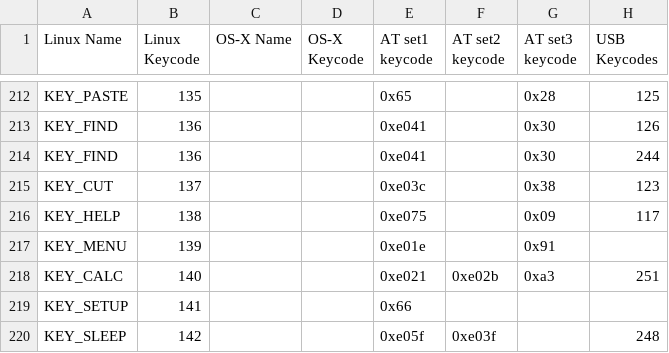
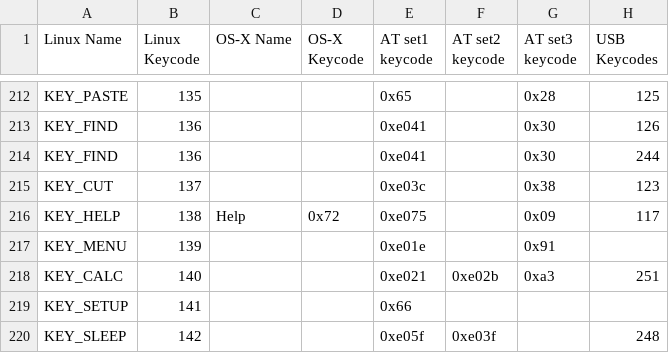
Before and after one commit to qemu/keycodemapdb, a CSV file: data/keymaps.csv, drawn as a sheet; only a part is shown, gaps mark what is left out; the diff names each change by its address in the sheet, - before the commit and + after, or states it on an @@ line.

Commit message:
Add missing Help key entry for OS-X key codes
Signed-off-by: Daniel P. Berrange <berrange@redhat.com>

```diff
--- a/data/keymaps.csv
+++ b/data/keymaps.csv
-C216 (OS-X Name): (empty)
+C216 (OS-X Name): Help
-D216 (OS-X Keycode): (empty)
+D216 (OS-X Keycode): 0x72
```
